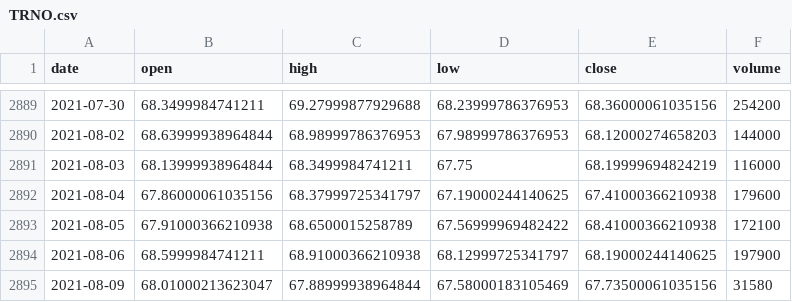
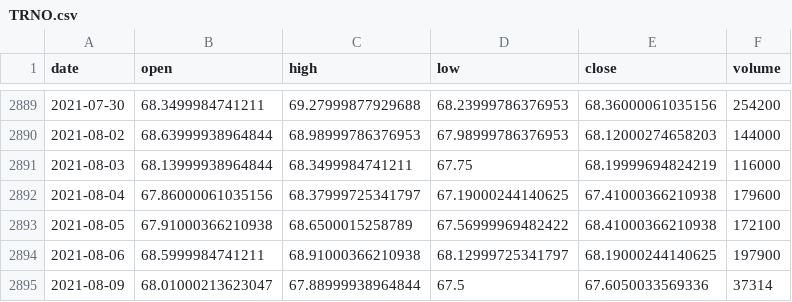
Before and after one commit to ailever/ailever, a CSV file: ailever/investment/.fmlops/rawdata_repository/TRNO.csv, drawn as a sheet; only a part is shown, gaps mark what is left out.

```diff
--- a/ailever/investment/.fmlops/rawdata_repository/TRNO.csv
+++ b/ailever/investment/.fmlops/rawdata_repository/TRNO.csv
@@ -2894,2 +2894,2 @@ date,open,high,low,close,volume
 2021-08-06,68.5999984741211,68.91000366210938,68.12999725341797,68.19000244140625,197900
-2021-08-09,68.01000213623047,67.88999938964844,67.58000183105469,67.73500061035156,31580
+2021-08-09,68.01000213623047,67.88999938964844,67.5,67.6050033569336,37314
```
Also changed, not shown: ailever/investment/.fmlops/rawdata_repository/COLD.csv, ailever/investment/.fmlops/rawdata_repository/DRE.csv, 19 other files.
